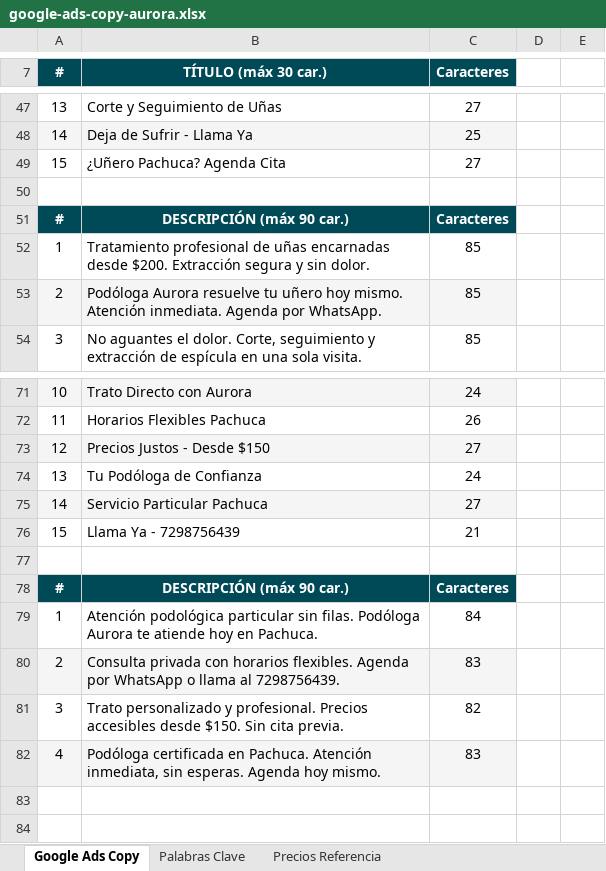
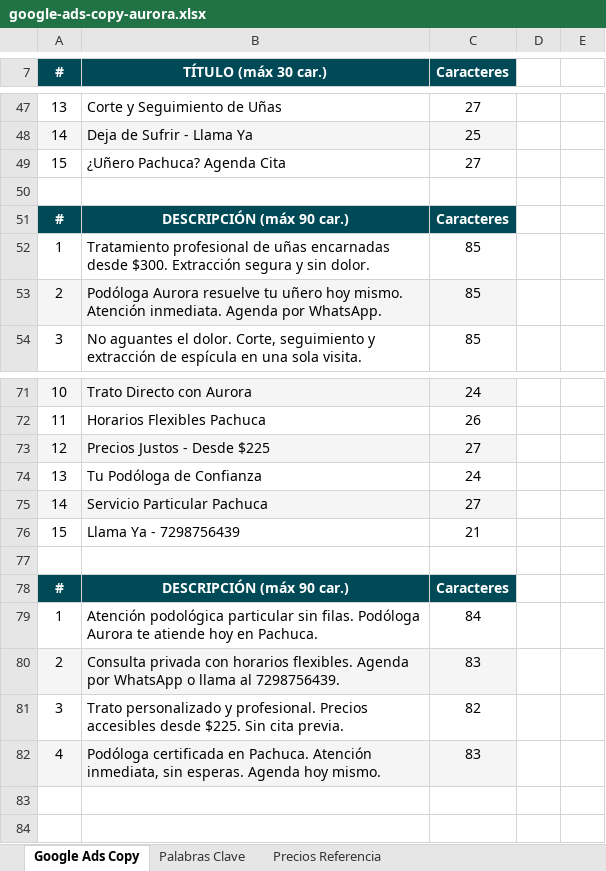
Before and after one commit to 1JUN1D/podologo-pachuca-mx, an Excel workbook: google-ads-copy-aurora.xlsx, sheet Google Ads Copy, drawn as a sheet; only a part is shown, gaps mark what is left out; values as stored, in another font and other column widths than the file's, no borders; the diff covers the shown part only; the diff names each change by its address in the sheet, - before the commit and + after, or states it on an @@ line.

```diff
--- a/google-ads-copy-aurora.xlsx (sheet Google Ads Copy)
+++ b/google-ads-copy-aurora.xlsx (sheet Google Ads Copy)
-B52 (TÍTULO (máx 30 car.)): …encarnadas desde $200. Extracción segura…
+B52 (TÍTULO (máx 30 car.)): …encarnadas desde $300. Extracción segura…
-B73 (TÍTULO (máx 30 car.)): Precios Justos - Desde $150
+B73 (TÍTULO (máx 30 car.)): Precios Justos - Desde $225
-B81 (TÍTULO (máx 30 car.)): …accesibles desde $150. Sin cita…
+B81 (TÍTULO (máx 30 car.)): …accesibles desde $225. Sin cita…
```
Also changed, not shown: 8 edited cells elsewhere in this sheet, sheet Precios Referencia, 4 other files.
